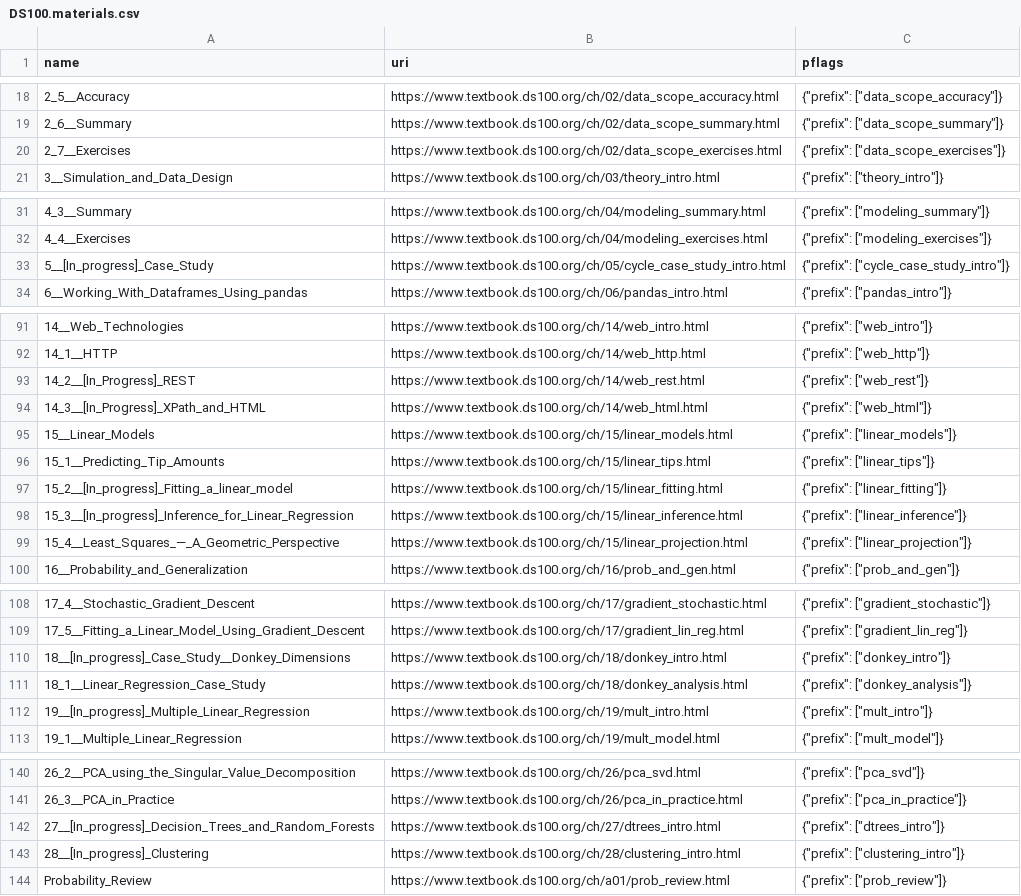
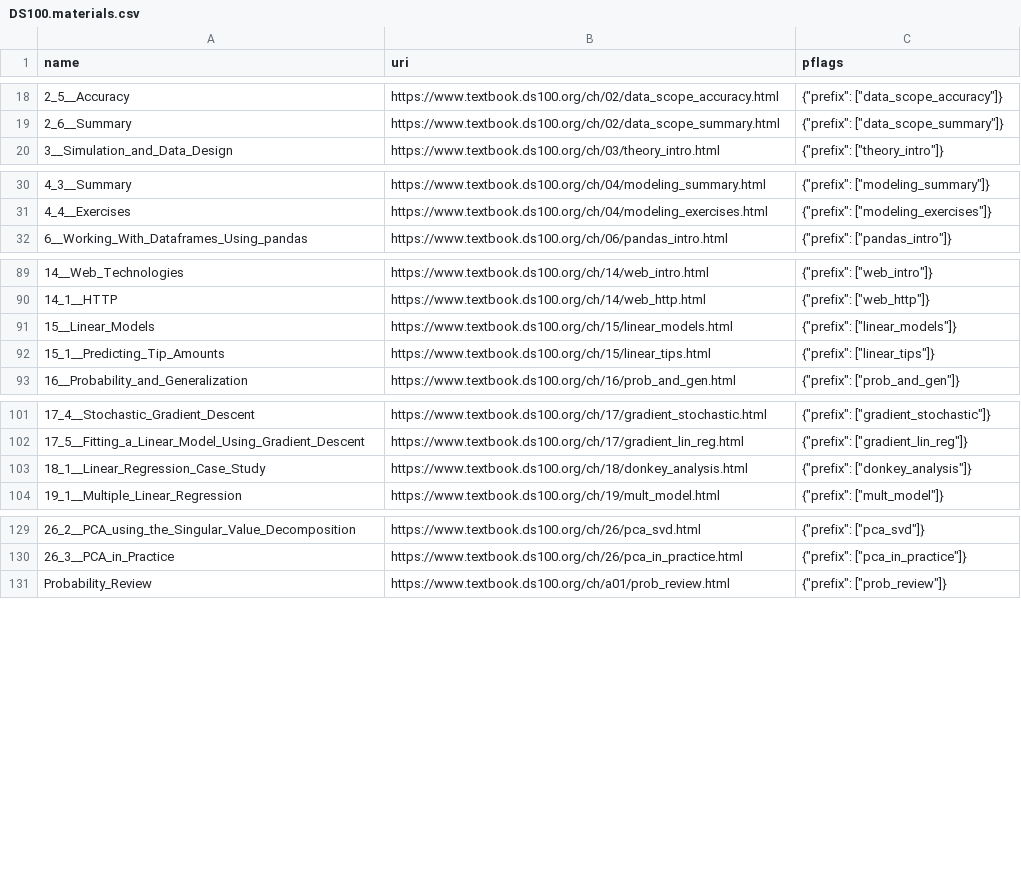
Before and after one commit to parrot-qa/dataset, a CSV file: spec/DS100.materials.csv, drawn as a sheet; only a part is shown, gaps mark what is left out; the diff covers the shown part only; the diff names each change by its address in the sheet, - before the commit and + after, or states it on an @@ line.

Commit message:
removed 404 err links

```diff
--- a/spec/DS100.materials.csv
+++ b/spec/DS100.materials.csv
-row 20: 2_7__Exercises | https://www.textbook.ds100.org/ch/02/data_scope_exercises.html | {"prefix": ["data_scope_exercises"]}
-row 33: 5__[In_progress]_Case_Study | https://www.textbook.ds100.org/ch/05/cycle_case_study_intro.html | {"prefix": ["cycle_case_study_intro"]}
-row 93: 14_2__[In_Progress]_REST | https://www.textbook.ds100.org/ch/14/web_rest.html | {"prefix": ["web_rest"]}
-row 94: 14_3__[In_Progress]_XPath_and_HTML | https://www.textbook.ds100.org/ch/14/web_html.html | {"prefix": ["web_html"]}
-row 97: 15_2__[In_progress]_Fitting_a_linear_model | https://www.textbook.ds100.org/ch/15/linear_fitting.html | {"prefix": ["linear_fitting"]}
-row 98: 15_3__[In_progress]_Inference_for_Linear_Regression | https://www.textbook.ds100.org/ch/15/linear_inference.html | {"prefix": ["linear_inference"]}
-row 99: 15_4__Least_Squares_—_A_Geometric_Perspective | https://www.textbook.ds100.org/ch/15/linear_projection.html | {"prefix": ["linear_projection"]}
-row 110: 18__[In_progress]_Case_Study__Donkey_Dimensions | https://www.textbook.ds100.org/ch/18/donkey_intro.html | {"prefix": ["donkey_intro"]}
-row 112: 19__[In_progress]_Multiple_Linear_Regression | https://www.textbook.ds100.org/ch/19/mult_intro.html | {"prefix": ["mult_intro"]}
-row 142: 27__[In_progress]_Decision_Trees_and_Random_Forests | https://www.textbook.ds100.org/ch/27/dtrees_intro.html | {"prefix": ["dtrees_intro"]}
-row 143: 28__[In_progress]_Clustering | https://www.textbook.ds100.org/ch/28/clustering_intro.html | {"prefix": ["clustering_intro"]}
```
Also changed, not shown: 2 removed rows and 2 edited cells elsewhere in this file.
